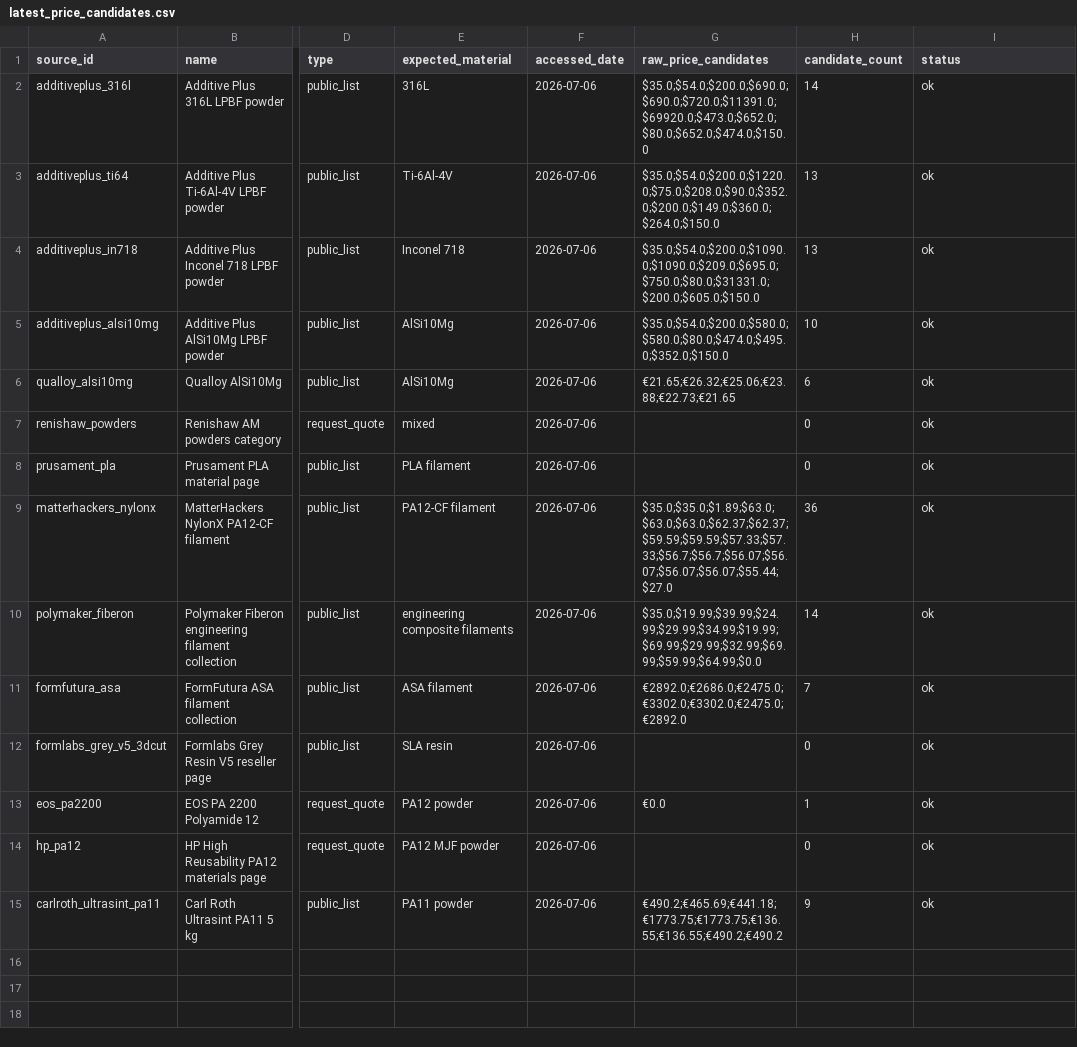
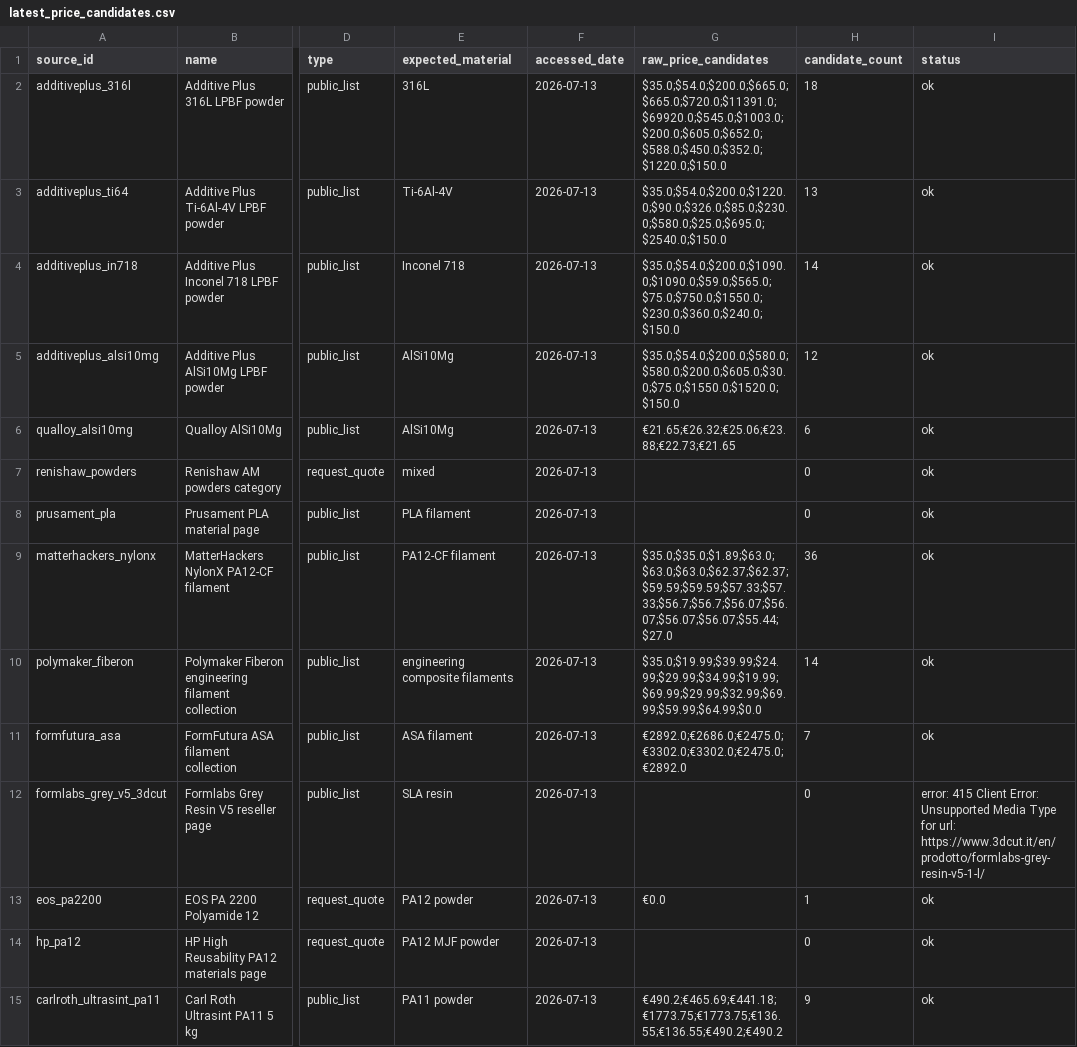
Before and after one commit to MohammadAminNouri/AM-Feedstock-Intelligence, a CSV file: data/processed/latest_price_candidates.csv, drawn as a sheet; only a part is shown, gaps mark what is left out; the diff names each change by its address in the sheet, - before the commit and + after, or states it on an @@ line.

```diff
--- a/data/processed/latest_price_candidates.csv
+++ b/data/processed/latest_price_candidates.csv
-F2:F15 (accessed_date): 2026-07-06
+F2:F15 (accessed_date): 2026-07-13
-G2 (raw_price_candidates): $35.0;$54.0;$200.0;$690.0;$690.0;$720.0;$11391.0;$69920.0;$473.0;$652.0;$80.0;$652.0;$474.0;$150.0
+G2 (raw_price_candidates): $35.0;$54.0;$200.0;$665.0;$665.0;$720.0;$11391.0;$69920.0;$545.0;$1003.0;$200.0;$605.0;$652.0;$588.0;$450.0;$352.0;$1220.0;$150.0
-H2 (candidate_count): 14
+H2 (candidate_count): 18
-G3 (raw_price_candidates): $35.0;$54.0;$200.0;$1220.0;$75.0;$208.0;$90.0;$352.0;$200.0;$149.0;$360.0;$264.0;$150.0
+G3 (raw_price_candidates): $35.0;$54.0;$200.0;$1220.0;$90.0;$326.0;$85.0;$230.0;$580.0;$25.0;$695.0;$2540.0;$150.0
-G4 (raw_price_candidates): $35.0;$54.0;$200.0;$1090.0;$1090.0;$209.0;$695.0;$750.0;$80.0;$31331.0;$200.0;$605.0;$150.0
+G4 (raw_price_candidates): $35.0;$54.0;$200.0;$1090.0;$1090.0;$59.0;$565.0;$75.0;$750.0;$1550.0;$230.0;$360.0;$240.0;$150.0
-H4 (candidate_count): 13
+H4 (candidate_count): 14
-G5 (raw_price_candidates): $35.0;$54.0;$200.0;$580.0;$580.0;$80.0;$474.0;$495.0;$352.0;$150.0
+G5 (raw_price_candidates): $35.0;$54.0;$200.0;$580.0;$580.0;$200.0;$605.0;$30.0;$75.0;$1550.0;$1520.0;$150.0
-H5 (candidate_count): 10
+H5 (candidate_count): 12
-I12 (status): ok
+I12 (status): error: 415 Client Error: Unsupported Media Type for url: https://www.3dcut.it/en/prodotto/formlabs-grey-resin-v5-1-l/
```
